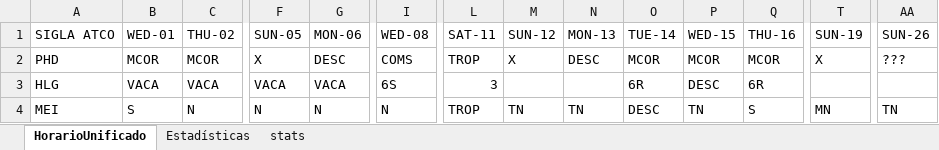
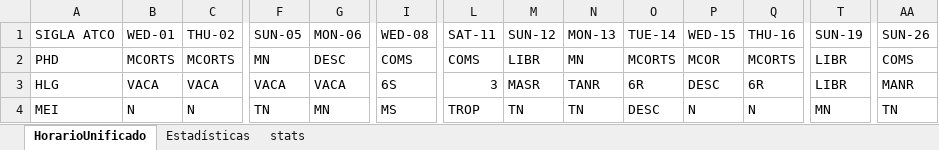
Before and after one commit to hzuluag56268/1t6rt6tt, an Excel workbook: horarioUnificado_con_sencillos_stats.xlsx, sheet HorarioUnificado, drawn as a sheet; only a part is shown, gaps mark what is left out; values as stored, in another font and other column widths than the file's, no cell formats; the diff covers the shown part only; the diff names each change by its address in the sheet, - before the commit and + after, or states it on an @@ line.

```diff
--- a/horarioUnificado_con_sencillos_stats.xlsx (sheet HorarioUnificado)
+++ b/horarioUnificado_con_sencillos_stats.xlsx (sheet HorarioUnificado)
-B2 (WED-01): MCOR
+B2 (WED-01): MCORTS
-C2 (THU-02): MCOR
+C2 (THU-02): MCORTS
-F2 (SUN-05): X
+F2 (SUN-05): MN
-L2 (SAT-11): TROP
+L2 (SAT-11): COMS
-M2 (SUN-12): X
+M2 (SUN-12): LIBR
-N2 (MON-13): DESC
+N2 (MON-13): MN
-O2 (TUE-14): MCOR
+O2 (TUE-14): MCORTS
-Q2 (THU-16): MCOR
+Q2 (THU-16): MCORTS
-T2 (SUN-19): X
+T2 (SUN-19): LIBR
-AA2 (SUN-26): ???
+AA2 (SUN-26): COMS
-M3 (SUN-12): (empty)
+M3 (SUN-12): MASR
-N3 (MON-13): (empty)
+N3 (MON-13): TANR
-T3 (SUN-19): (empty)
+T3 (SUN-19): LIBR
-AA3 (SUN-26): (empty)
+AA3 (SUN-26): MANR
-B4 (WED-01): S
+B4 (WED-01): N
-F4 (SUN-05): N
+F4 (SUN-05): TN
-G4 (MON-06): N
+G4 (MON-06): MN
-I4 (WED-08): N
+I4 (WED-08): MS
-P4 (WED-15): TN
+P4 (WED-15): N
-Q4 (THU-16): S
+Q4 (THU-16): N
```
Also changed, not shown: 152 edited cells elsewhere in this sheet, sheet stats, sheet Estadísticas, cell formats, horarioUnificado_a_dividir.xlsx, horarioUnificado_con_mofis.xlsx, 12 other files.
